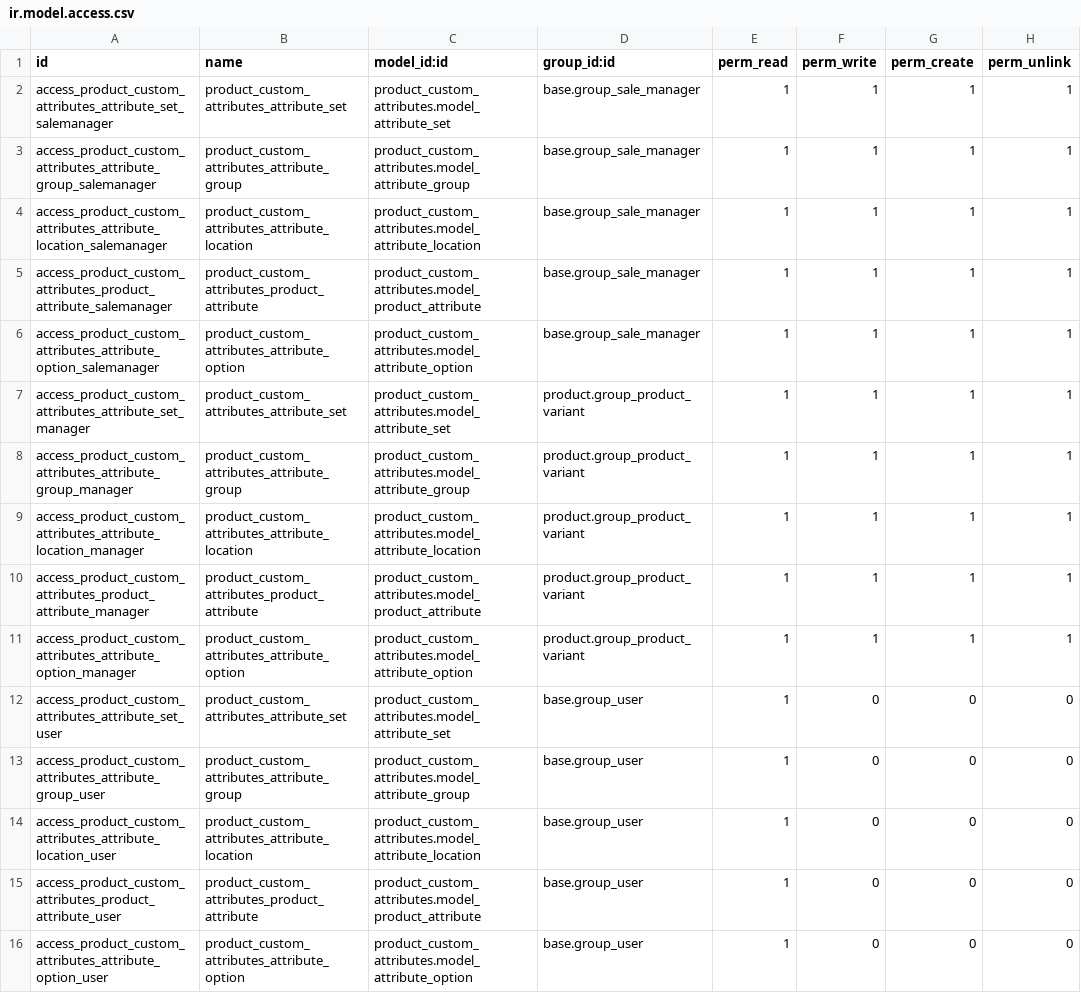
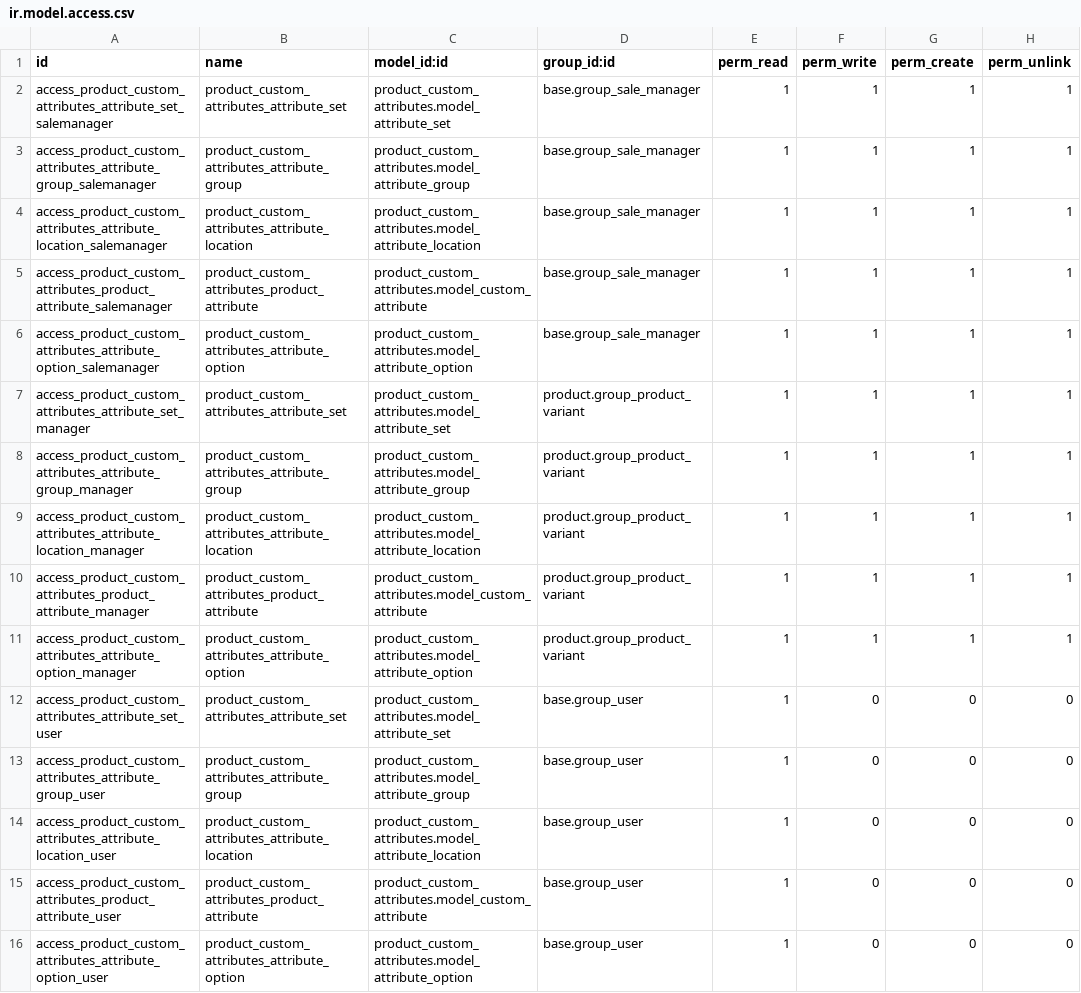
Before and after one commit to OCA/odoo-pim, a CSV file: product_custom_attributes/security/ir.model.access.csv, drawn as a sheet.

Commit message:
[REF][product_custom_attributes] renamed product.attribute model into custom.attribute before it get extracted in a more generic mixin possible to reuse in other models (partners, projects, production orders etc...)

```diff
--- a/product_custom_attributes/security/ir.model.access.csv
+++ b/product_custom_attributes/security/ir.model.access.csv
@@ -4,3 +4,3 @@
 "access_product_custom_attributes_attribute_location_salemanager","product_custom_attributes_attribute_location","product_custom_attributes.model_attribute_location","base.group_sale_manager",1,1,1,1
-"access_product_custom_attributes_product_attribute_salemanager","product_custom_attributes_product_attribute","product_custom_attributes.model_product_attribute","base.group_sale_manager",1,1,1,1
+"access_product_custom_attributes_product_attribute_salemanager","product_custom_attributes_product_attribute","product_custom_attributes.model_custom_attribute","base.group_sale_manager",1,1,1,1
 "access_product_custom_attributes_attribute_option_salemanager","product_custom_attributes_attribute_option","product_custom_attributes.model_attribute_option","base.group_sale_manager",1,1,1,1
@@ -9,3 +9,3 @@
 "access_product_custom_attributes_attribute_location_manager","product_custom_attributes_attribute_location","product_custom_attributes.model_attribute_location","product.group_product_variant",1,1,1,1
-"access_product_custom_attributes_product_attribute_manager","product_custom_attributes_product_attribute","product_custom_attributes.model_product_attribute","product.group_product_variant",1,1,1,1
+"access_product_custom_attributes_product_attribute_manager","product_custom_attributes_product_attribute","product_custom_attributes.model_custom_attribute","product.group_product_variant",1,1,1,1
 "access_product_custom_attributes_attribute_option_manager","product_custom_attributes_attribute_option","product_custom_attributes.model_attribute_option","product.group_product_variant",1,1,1,1
@@ -14,3 +14,3 @@
 "access_product_custom_attributes_attribute_location_user","product_custom_attributes_attribute_location","product_custom_attributes.model_attribute_location","base.group_user",1,0,0,0
-"access_product_custom_attributes_product_attribute_user","product_custom_attributes_product_attribute","product_custom_attributes.model_product_attribute","base.group_user",1,0,0,0
+"access_product_custom_attributes_product_attribute_user","product_custom_attributes_product_attribute","product_custom_attributes.model_custom_attribute","base.group_user",1,0,0,0
 "access_product_custom_attributes_attribute_option_user","product_custom_attributes_attribute_option","product_custom_attributes.model_attribute_option","base.group_user",1,0,0,0
```
Also changed, not shown: 2 other files.
